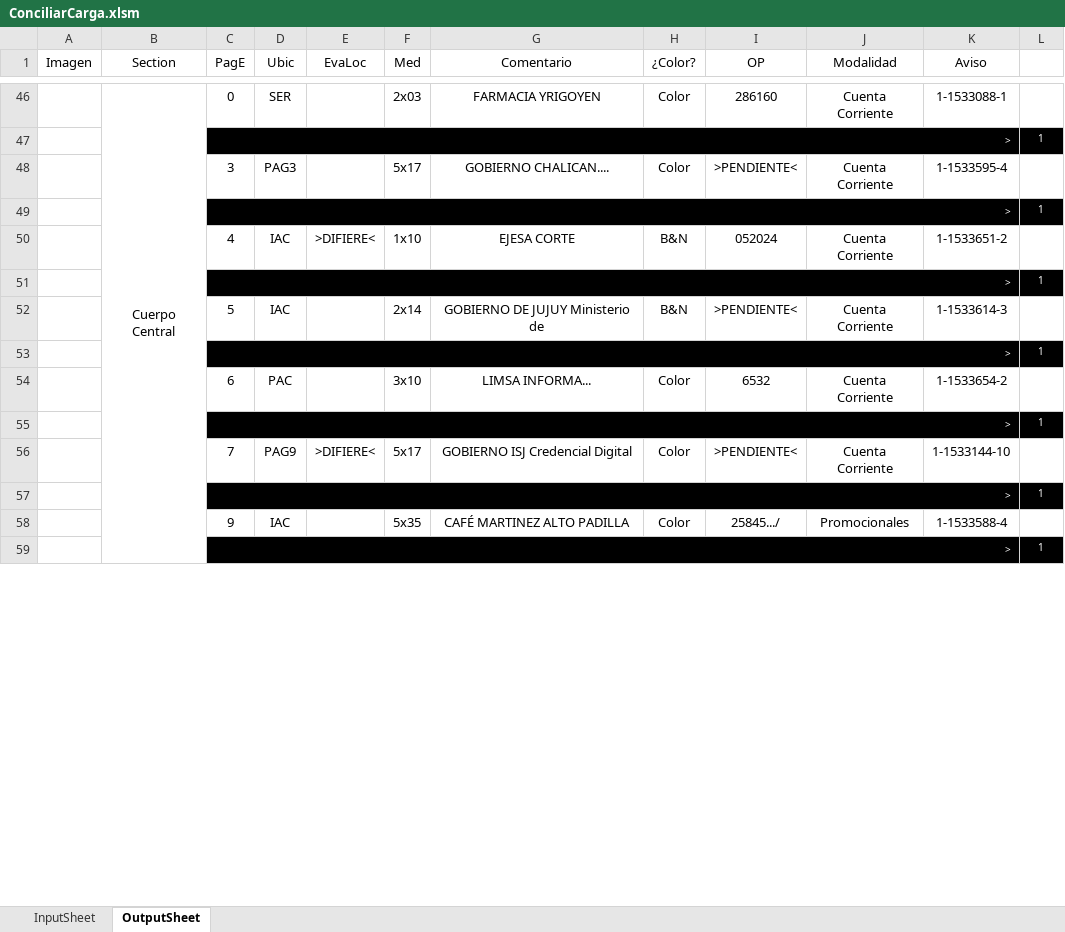
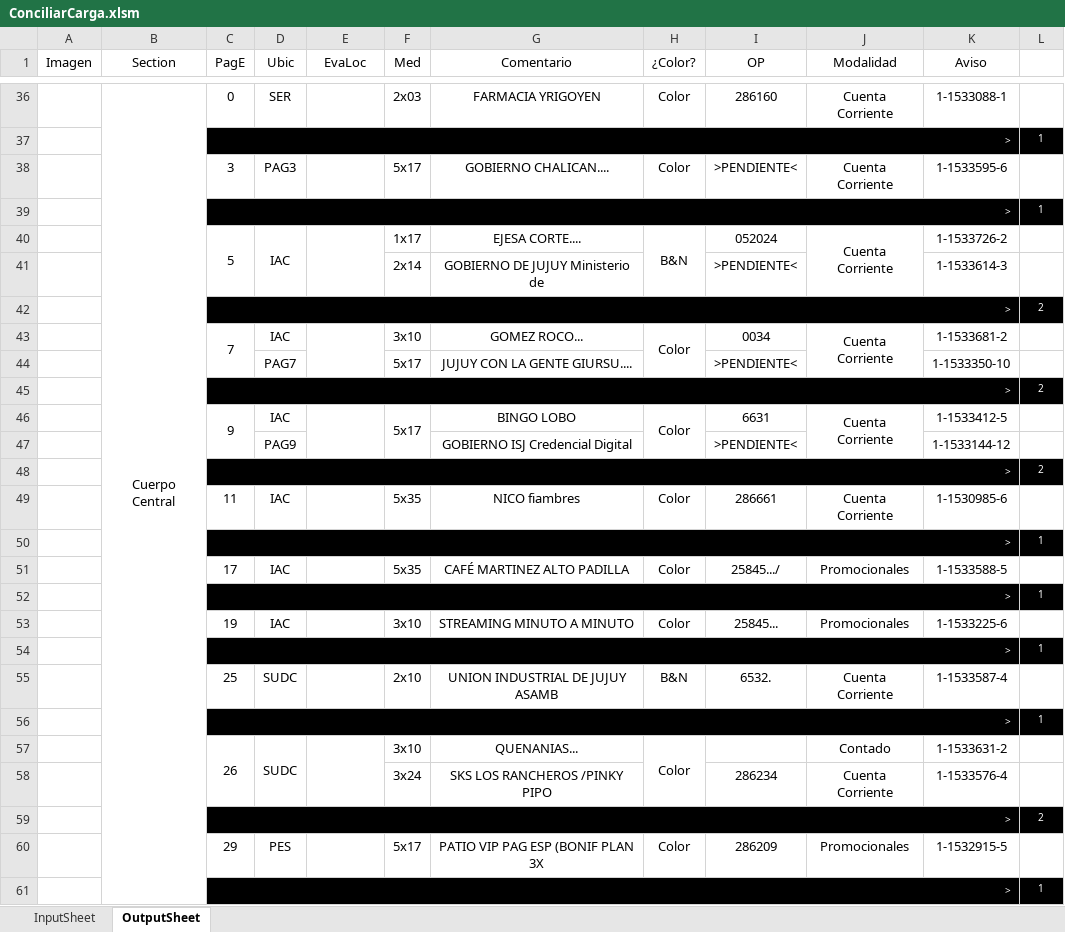
Before and after one commit to zherar7ordoya/Excel, an Excel workbook: ConciliarCarga.xlsm, sheet OutputSheet, drawn as a sheet; only a part is shown, gaps mark what is left out; values as stored, in another font and other column widths than the file's, no borders; conditional formats not drawn; removed rows and columns are numbered as before the commit, all else as after; the diff covers the shown part only; the diff names each change by its address in the sheet, - before the commit and + after, or states it on an @@ line.

```diff
--- a/ConciliarCarga.xlsm (sheet OutputSheet)
+++ b/ConciliarCarga.xlsm (sheet OutputSheet)
-K38 (Aviso): 1-1533595-4
+K38 (Aviso): 1-1533595-6
-C40 (PagE): 4
+C40 (PagE): 5
+C40:C41 merged
+D40:D41 merged
-E40 (EvaLoc): >DIFIERE<
+E40 (EvaLoc): (empty)
+E40:E41 merged
-F40 (Med): 1x10
+F40 (Med): 1x17
-G40 (Comentario): EJESA CORTE
+G40 (Comentario): EJESA CORTE....
+H40:H41 merged
+J40:J41 merged
-K40 (Aviso): 1-1533651-2
+K40 (Aviso): 1-1533726-2
+row 41:  |  |  |  |  | 2x14 | GOBIERNO DE JUJUY Ministerio de |  | >PENDIENTE< |  | 1-1533614-3 | 1
@@ row 22 moved to row 42: > @@
+row 43:  |  | 7 | IAC |  | 3x10 | GOMEZ ROCO... | Color | 0034 | Cuenta Corriente | 1-1533681-2 | 1
+row 44:  |  |  | PAG7 |  | 5x17 | JUJUY CON LA GENTE GIURSU.... |  | >PENDIENTE< |  | 1-1533350-10 | 1
@@ row 73 moved to row 45: > @@
+row 46:  |  | 9 | IAC |  | 5x17 | BINGO LOBO | Color | 6631 | Cuenta Corriente | 1-1533412-5 | 1
+row 47:  |  |  | PAG9 |  |  | GOBIERNO ISJ Credencial Digital |  | >PENDIENTE< |  | 1-1533144-12 | 1
+row 48:  |  | > |  |  |  |  |  |  |  |  | 2
+row 49:  |  | 11 | IAC |  | 5x35 | NICO fiambres | Color | 286661 | Cuenta Corriente | 1-1530985-6 | 1
-row 52:  |  | 5 | IAC |  | 2x14 | GOBIERNO DE JUJUY Ministerio de | B&N | >PENDIENTE< | Cuenta Corriente | 1-1533614-3 | 1
+row 51:  |  | 17 | IAC |  | 5x35 | CAFÉ MARTINEZ ALTO PADILLA | Color | 25845.../ | Promocionales | 1-1533588-5 | 1
-row 54:  |  | 6 | PAC |  | 3x10 | LIMSA INFORMA... | Color | 6532 | Cuenta Corriente | 1-1533654-2 | 1
+row 53:  |  | 19 | IAC |  | 3x10 | STREAMING MINUTO A MINUTO | Color | 25845... | Promocionales | 1-1533225-6 | 1
-row 56:  |  | 7 | PAG9 | >DIFIERE< | 5x17 | GOBIERNO ISJ Credencial Digital | Color | >PENDIENTE< | Cuenta Corriente | 1-1533144-10 | 1
+row 55:  |  | 25 | SUDC |  | 2x10 | UNION INDUSTRIAL DE JUJUY ASAMB | B&N | 6532. | Cuenta Corriente | 1-1533587-4 | 1
-row 58:  |  | 9 | IAC |  | 5x35 | CAFÉ MARTINEZ ALTO PADILLA | Color | 25845.../ | Promocionales | 1-1533588-4 | 1
+row 57:  |  | 26 | SUDC |  | 3x10 | QUENANIAS... | Color |  | Contado | 1-1533631-2 | 1
+row 58:  |  |  |  |  | 3x24 | SKS LOS RANCHEROS /PINKY PIPO |  | 286234 | Cuenta Corriente | 1-1533576-4 | 1
+row 59:  |  | > |  |  |  |  |  |  |  |  | 2
+row 60:  |  | 29 | PES |  | 5x17 | PATIO VIP PAG ESP (BONIF PLAN 3X | Color | 286209 | Promocionales | 1-1532915-5 | 1
```
Also changed, not shown: 27 added rows, 37 removed rows, 4 moved rows, 15 edited cells and merged cells elsewhere in this sheet, hidden cells, 1 other file.
